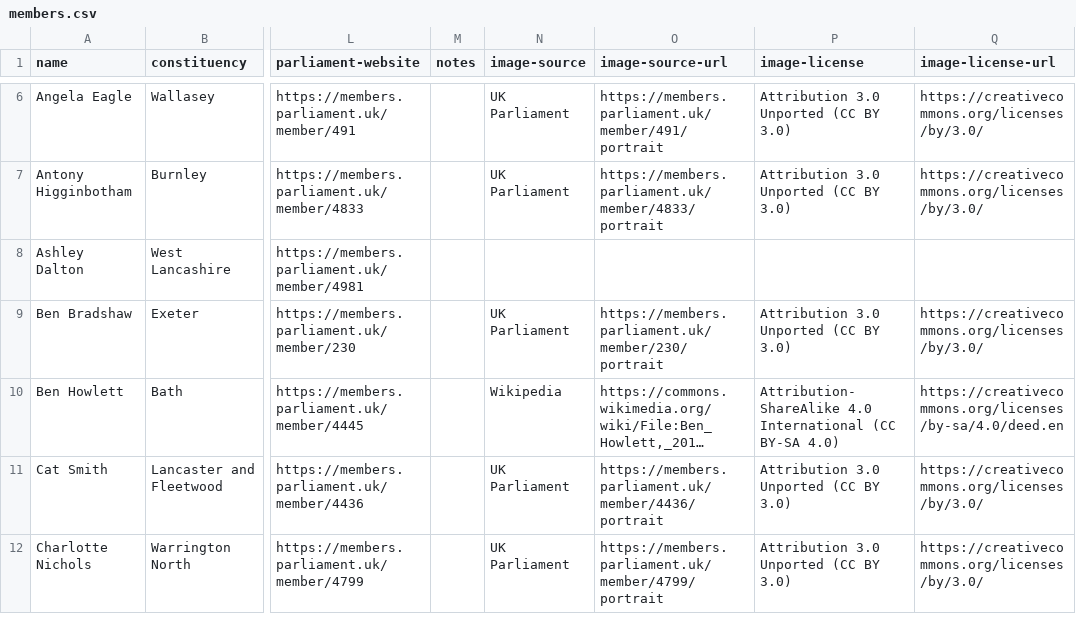
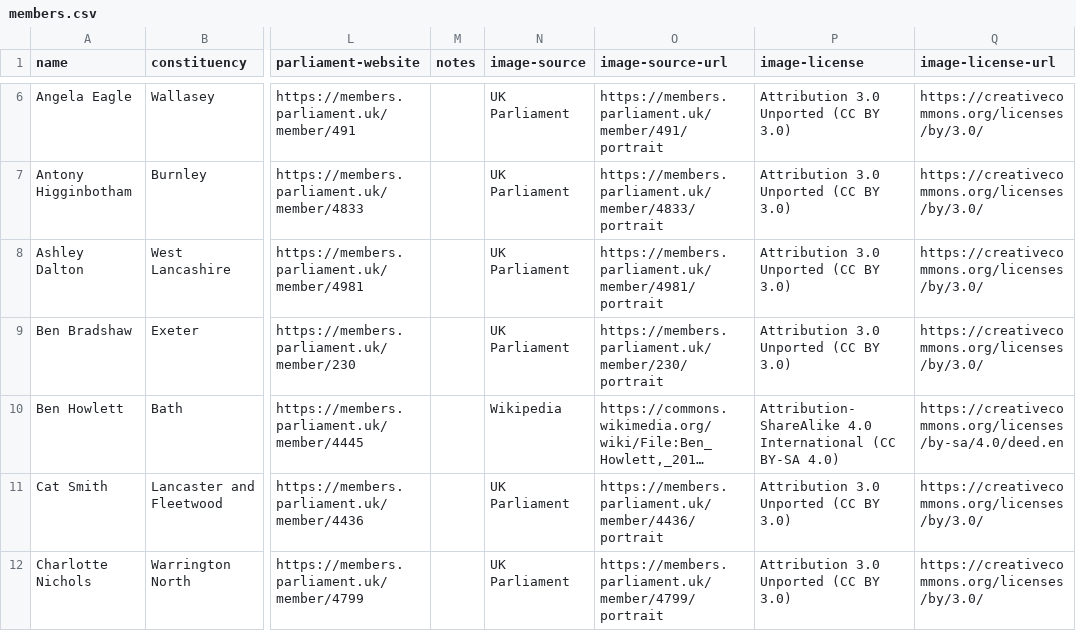
Before and after one commit to johnpeart/lgbt-mp, a CSV file: _data/members.csv, drawn as a sheet; only a part is shown, gaps mark what is left out; long unchanged cells end in …; the diff names each change by its address in the sheet, - before the commit and + after, or states it on an @@ line.

Commit message:
Update image

```diff
--- a/_data/members.csv
+++ b/_data/members.csv
-N8 (image-source): (empty)
+N8 (image-source): UK Parliament
-O8 (image-source-url): (empty)
+O8 (image-source-url): https://members.parliament.uk/member/4981/portrait
-P8 (image-license): (empty)
+P8 (image-license): Attribution 3.0 Unported (CC BY 3.0)
-Q8 (image-license-url): (empty)
+Q8 (image-license-url): https://creativecommons.org/licenses/by/3.0/
```
Also changed, not shown: 1 other file.
